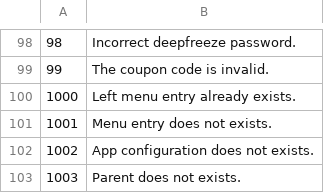
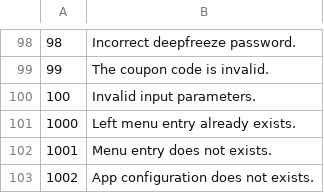
Before and after one commit to tamzidoronno/zaui-v4, a CSV file: com.getshop.client/language/en/errors.csv, drawn as a sheet; only a part is shown, gaps mark what is left out; the shorter side is filled out with more unchanged rows; the diff names each change by its address in the sheet, - before the commit and + after, or states it on an @@ line.

```diff
--- a/com.getshop.client/language/en/errors.csv
+++ b/com.getshop.client/language/en/errors.csv
+row 100: 100 | Invalid input parameters.
```
Also changed, not shown: 3 other files.
